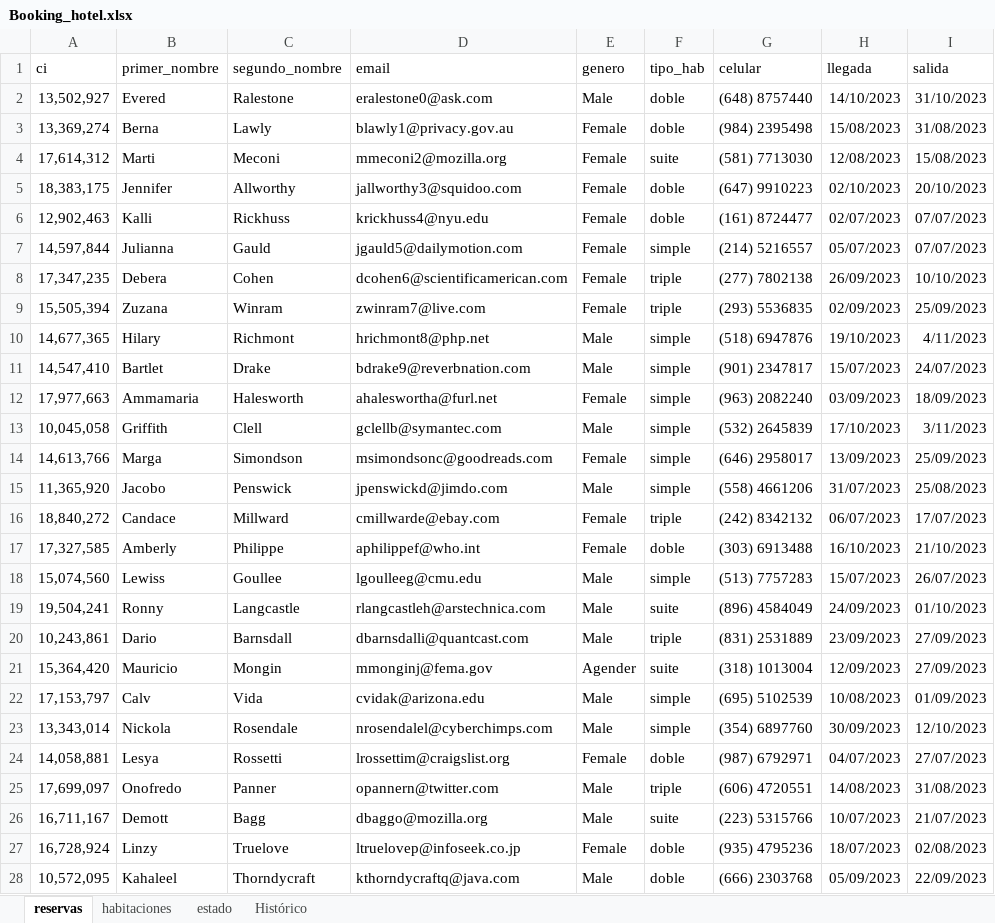
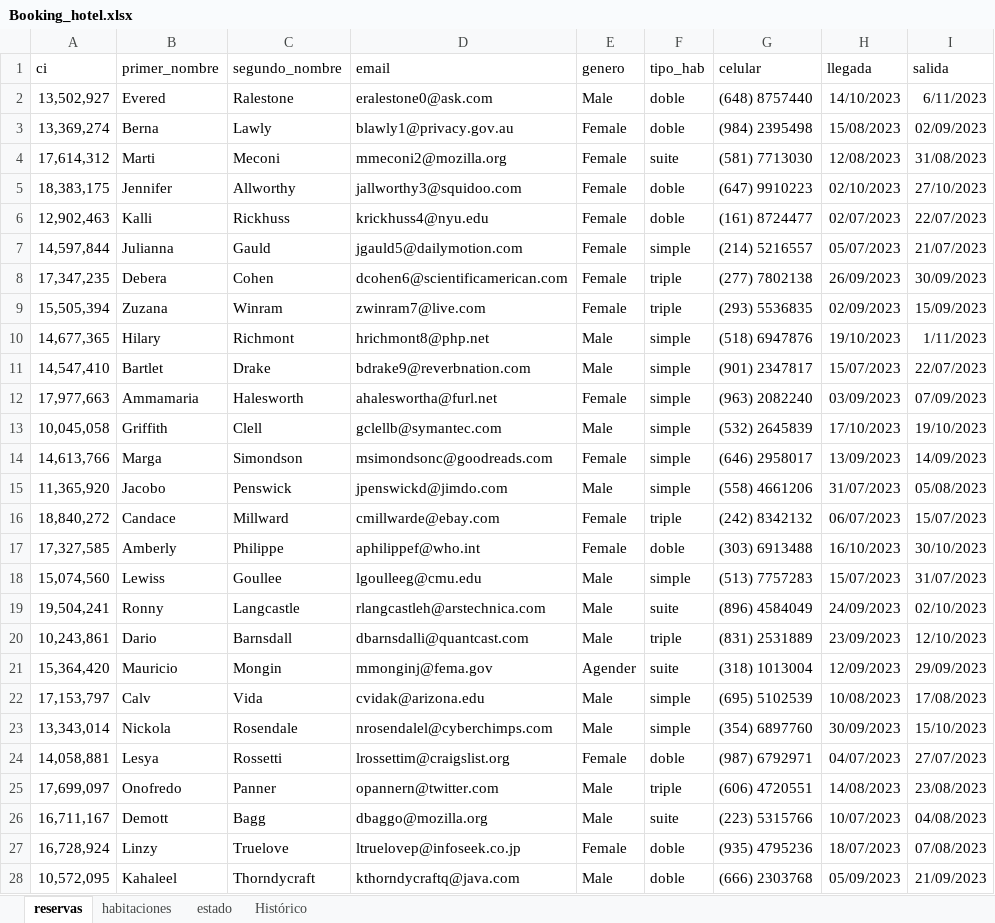
Before and after one commit to georginaakel/PROYECTO2, an Excel workbook: BatesHotel/Booking_hotel.xlsx, sheet reservas, drawn as a sheet; only a part is shown; values as stored, in another font and other column widths than the file's, no borders; charts and pictures not drawn; the diff covers the shown part only; the diff names each change by its address in the sheet, - before the commit and + after, or states it on an @@ line.

Commit message:
Leer todo el excel

```diff
--- a/BatesHotel/Booking_hotel.xlsx (sheet reservas)
+++ b/BatesHotel/Booking_hotel.xlsx (sheet reservas)
-I2 (salida): 31/10/2023
+I2 (salida): 6/11/2023
-I3 (salida): 31/08/2023
+I3 (salida): 02/09/2023
-I4 (salida): 15/08/2023
+I4 (salida): 31/08/2023
-I5 (salida): 20/10/2023
+I5 (salida): 27/10/2023
-I6 (salida): 07/07/2023
+I6 (salida): 22/07/2023
-I7 (salida): 07/07/2023
+I7 (salida): 21/07/2023
-I8 (salida): 10/10/2023
+I8 (salida): 30/09/2023
-I9 (salida): 25/09/2023
+I9 (salida): 15/09/2023
-I10 (salida): 4/11/2023
+I10 (salida): 1/11/2023
-I11 (salida): 24/07/2023
+I11 (salida): 22/07/2023
-I12 (salida): 18/09/2023
+I12 (salida): 07/09/2023
-I13 (salida): 3/11/2023
+I13 (salida): 19/10/2023
-I14 (salida): 25/09/2023
+I14 (salida): 14/09/2023
-I15 (salida): 25/08/2023
+I15 (salida): 05/08/2023
-I16 (salida): 17/07/2023
+I16 (salida): 15/07/2023
-I17 (salida): 21/10/2023
+I17 (salida): 30/10/2023
-I18 (salida): 26/07/2023
+I18 (salida): 31/07/2023
-I19 (salida): 01/10/2023
+I19 (salida): 02/10/2023
-I20 (salida): 27/09/2023
+I20 (salida): 12/10/2023
-I21 (salida): 27/09/2023
+I21 (salida): 29/09/2023
-I22 (salida): 01/09/2023
+I22 (salida): 17/08/2023
-I23 (salida): 12/10/2023
+I23 (salida): 15/10/2023
-I25 (salida): 31/08/2023
+I25 (salida): 23/08/2023
-I26 (salida): 21/07/2023
+I26 (salida): 04/08/2023
-I27 (salida): 02/08/2023
+I27 (salida): 07/08/2023
-I28 (salida): 22/09/2023
+I28 (salida): 21/09/2023
```
Also changed, not shown: 935 edited cells elsewhere in this sheet, charts or pictures, 8 other files.
